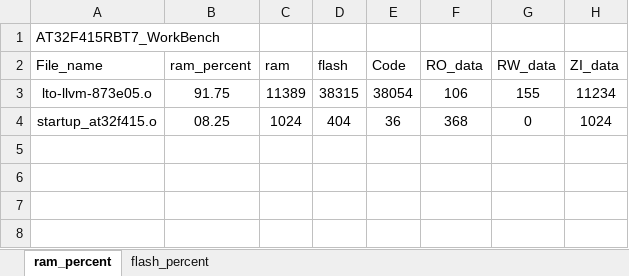
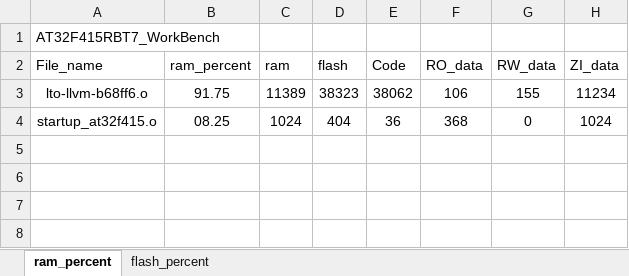
Before and after one commit to FW-Projects/BF05, an Excel workbook: app/project/MDK_V5/AT32F415RBT7_WorkBench_analysis.xlsx, sheet ram_percent, drawn as a sheet; only a part is shown; values as stored, in another font and other column widths than the file's, no borders; charts and pictures and table styles not drawn; the diff names each change by its address in the sheet, - before the commit and + after, or states it on an @@ line.

```diff
--- a/app/project/MDK_V5/AT32F415RBT7_WorkBench_analysis.xlsx (sheet ram_percent)
+++ b/app/project/MDK_V5/AT32F415RBT7_WorkBench_analysis.xlsx (sheet ram_percent)
-A3 (File_name): lto-llvm-873e05.o
+A3 (File_name): lto-llvm-b68ff6.o
-D3 (flash): 38315
+D3 (flash): 38323
-E3 (Code): 38054
+E3 (Code): 38062
```
Also changed, not shown: sheet flash_percent, charts or pictures, 17 other files.
